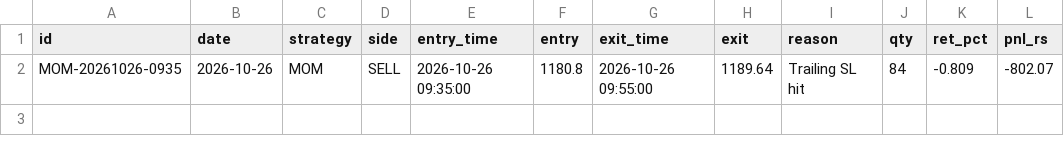
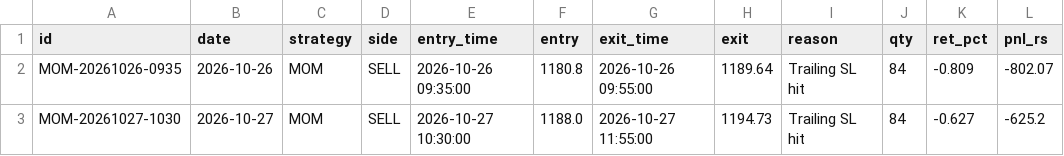
Before and after one commit to arvindpca/Intraday-hourly-Trend-SR, a CSV file: reliance_paper/paper/paper_trades.csv, drawn as a sheet.

```diff
--- a/reliance_paper/paper/paper_trades.csv
+++ b/reliance_paper/paper/paper_trades.csv
@@ -2 +2,2 @@ id,date,strategy,side,entry_time,entry,exit_time,exit,reason,qty,ret_pct,pnl_rs
 MOM-20261026-0935,2026-10-26,MOM,SELL,2026-10-26 09:35:00,1180.8,2026-10-26 09:55:00,1189.64,Trailing SL hit,84,-0.809,-802.07
+MOM-20261027-1030,2026-10-27,MOM,SELL,2026-10-27 10:30:00,1188.0,2026-10-27 11:55:00,1194.73,Trailing SL hit,84,-0.627,-625.2
```
Also changed, not shown: 2 other files.
